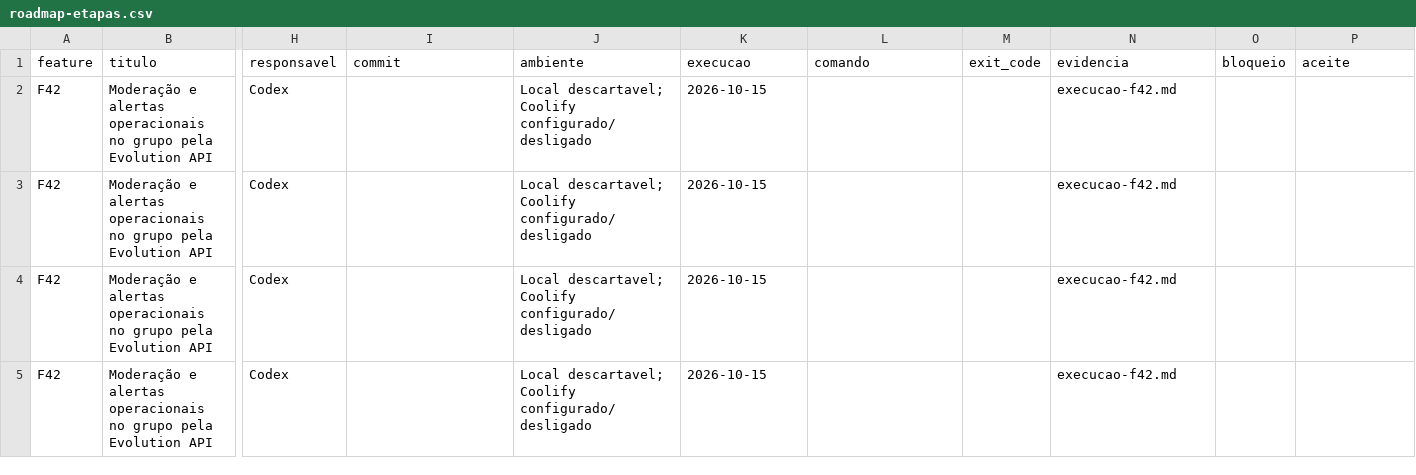
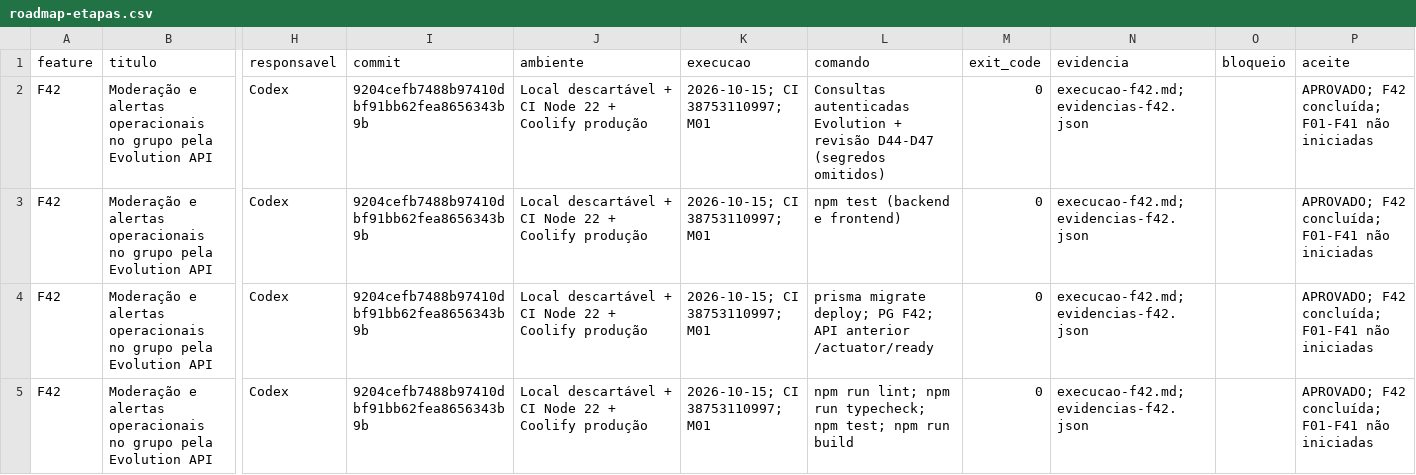
Before and after one commit to MentesReprogramadas/divulgadorlink, a CSV file: docs/planejamento-features/roadmap-etapas.csv, drawn as a sheet; only a part is shown, gaps mark what is left out; the diff covers the shown part only; the diff names each change by its address in the sheet, - before the commit and + after, or states it on an @@ line.

Commit message:
docs: close P0 roadmap with CI and real group evidence [skip ci]

```diff
--- a/docs/planejamento-features/roadmap-etapas.csv
+++ b/docs/planejamento-features/roadmap-etapas.csv
-I2:I5 (commit): (empty)
+I2:I5 (commit): 9204cefb7488b97410dbf91bb62fea8656343b9b
-J2:J5 (ambiente): Local descartavel; Coolify configurado/desligado
+J2:J5 (ambiente): Local descartável + CI Node 22 + Coolify produção
-K2:K5 (execucao): 2026-10-15
+K2:K5 (execucao): 2026-10-15; CI 38753110997; M01
-L2 (comando): (empty)
+L2 (comando): Consultas autenticadas Evolution + revisão D44-D47 (segredos omitidos)
-M2:M5 (exit_code): (empty)
+M2:M5 (exit_code): 0
-N2:N5 (evidencia): execucao-f42.md
+N2:N5 (evidencia): execucao-f42.md; evidencias-f42.json
-P2:P5 (aceite): (empty)
+P2:P5 (aceite): APROVADO; F42 concluída; F01-F41 não iniciadas
-L3 (comando): (empty)
+L3 (comando): npm test (backend e frontend)
-L4 (comando): (empty)
+L4 (comando): prisma migrate deploy; PG F42; API anterior /actuator/ready
-L5 (comando): (empty)
+L5 (comando): npm run lint; npm run typecheck; npm test; npm run build
```
Also changed, not shown: 29 edited cells elsewhere in this file, docs/planejamento-features/matriz-aceitacao.csv, 7 other files.
